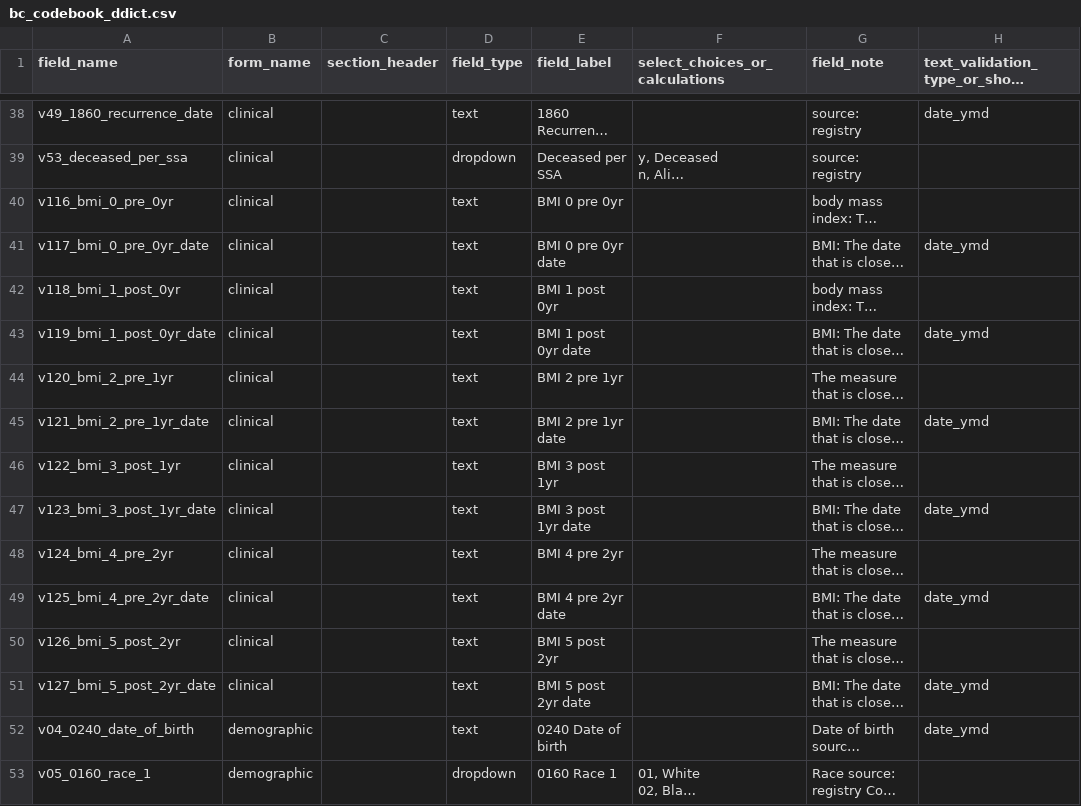
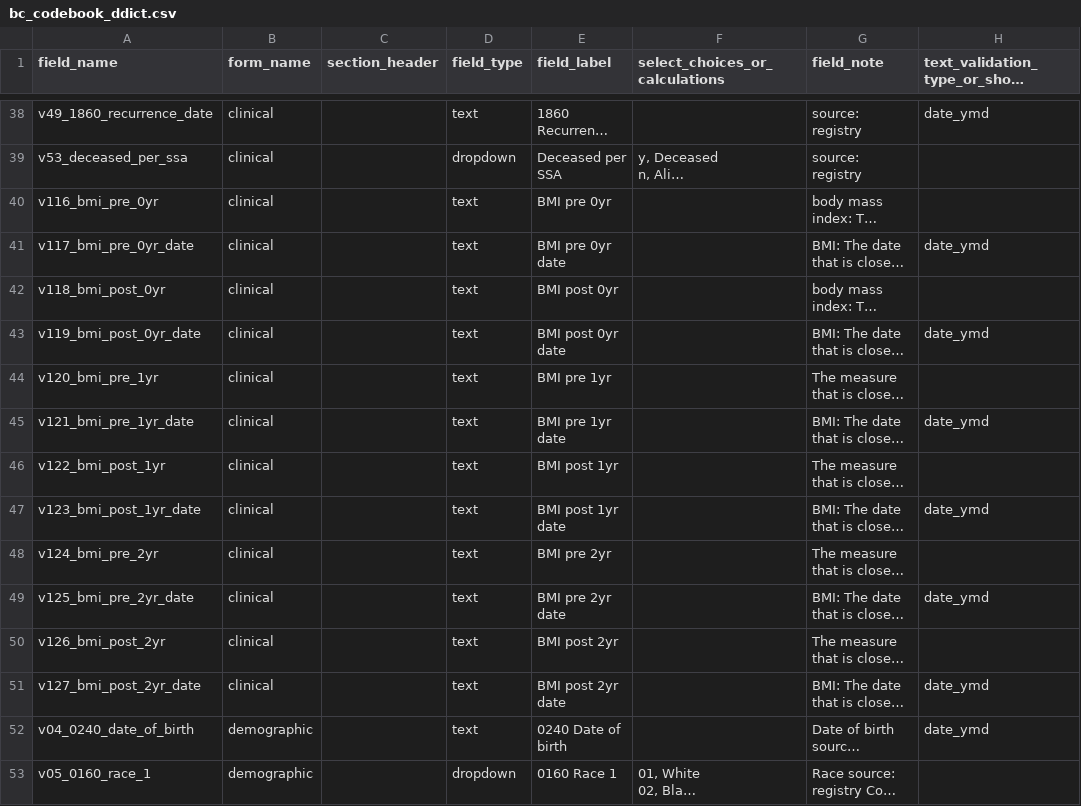
Before and after one commit to kumc-bmi/bc_qa, a CSV file: bc_codebook_ddict.csv, drawn as a sheet; only a part is shown, gaps mark what is left out; long unchanged cells end in …; the diff names each change by its address in the sheet, - before the commit and + after, or states it on an @@ line.

Commit message:
number in BMI label was redundant

```diff
--- a/bc_codebook_ddict.csv
+++ b/bc_codebook_ddict.csv
-A40 (field_name): v116_bmi_0_pre_0yr
+A40 (field_name): v116_bmi_pre_0yr
-E40 (field_label): BMI 0 pre 0yr
+E40 (field_label): BMI pre 0yr
-A41 (field_name): v117_bmi_0_pre_0yr_date
+A41 (field_name): v117_bmi_pre_0yr_date
-E41 (field_label): BMI 0 pre 0yr date
+E41 (field_label): BMI pre 0yr date
-A42 (field_name): v118_bmi_1_post_0yr
+A42 (field_name): v118_bmi_post_0yr
-E42 (field_label): BMI 1 post 0yr
+E42 (field_label): BMI post 0yr
-A43 (field_name): v119_bmi_1_post_0yr_date
+A43 (field_name): v119_bmi_post_0yr_date
-E43 (field_label): BMI 1 post 0yr date
+E43 (field_label): BMI post 0yr date
-A44 (field_name): v120_bmi_2_pre_1yr
+A44 (field_name): v120_bmi_pre_1yr
-E44 (field_label): BMI 2 pre 1yr
+E44 (field_label): BMI pre 1yr
-A45 (field_name): v121_bmi_2_pre_1yr_date
+A45 (field_name): v121_bmi_pre_1yr_date
-E45 (field_label): BMI 2 pre 1yr date
+E45 (field_label): BMI pre 1yr date
-A46 (field_name): v122_bmi_3_post_1yr
+A46 (field_name): v122_bmi_post_1yr
-E46 (field_label): BMI 3 post 1yr
+E46 (field_label): BMI post 1yr
-A47 (field_name): v123_bmi_3_post_1yr_date
+A47 (field_name): v123_bmi_post_1yr_date
-E47 (field_label): BMI 3 post 1yr date
+E47 (field_label): BMI post 1yr date
-A48 (field_name): v124_bmi_4_pre_2yr
+A48 (field_name): v124_bmi_pre_2yr
-E48 (field_label): BMI 4 pre 2yr
+E48 (field_label): BMI pre 2yr
-A49 (field_name): v125_bmi_4_pre_2yr_date
+A49 (field_name): v125_bmi_pre_2yr_date
-E49 (field_label): BMI 4 pre 2yr date
+E49 (field_label): BMI pre 2yr date
-A50 (field_name): v126_bmi_5_post_2yr
+A50 (field_name): v126_bmi_post_2yr
-E50 (field_label): BMI 5 post 2yr
+E50 (field_label): BMI post 2yr
-A51 (field_name): v127_bmi_5_post_2yr_date
+A51 (field_name): v127_bmi_post_2yr_date
-E51 (field_label): BMI 5 post 2yr date
+E51 (field_label): BMI post 2yr date
```
Also changed, not shown: i2b2_codebook.csv.
